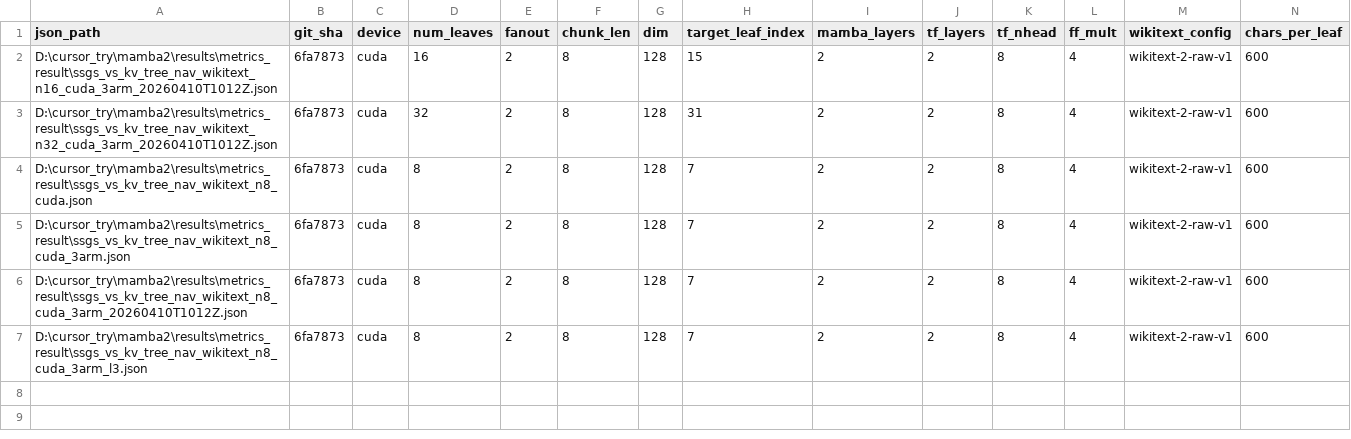
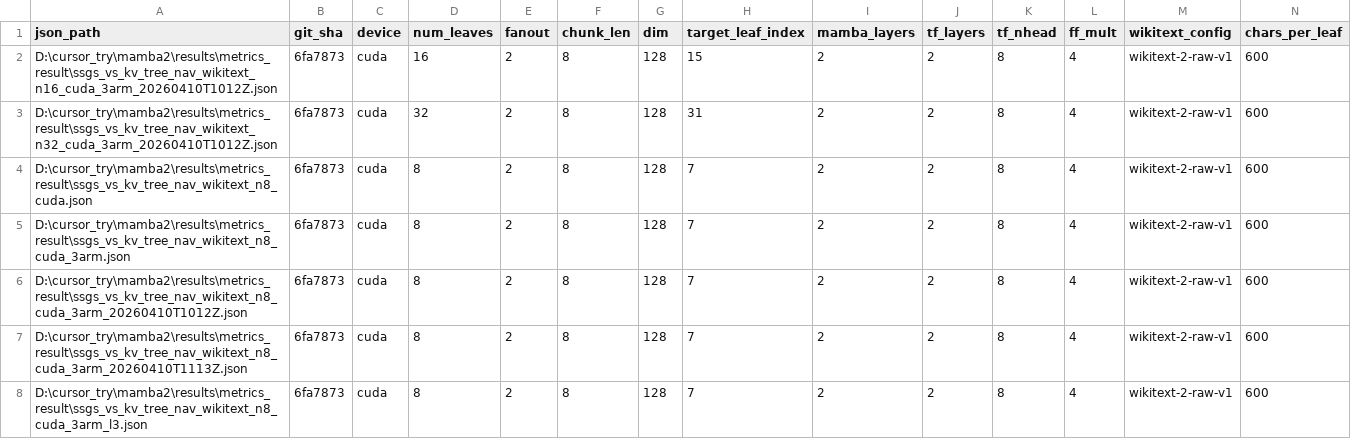
Before and after one commit to keyiadiannao/mamba2, a CSV file: results/metrics_result/ssgs_vs_kv_wikitext_nav_grid.csv, drawn as a sheet; only a part is shown; rows hold the shown columns only; the diff names each change by its address in the sheet, - before the commit and + after, or states it on an @@ line.

```diff
--- a/results/metrics_result/ssgs_vs_kv_wikitext_nav_grid.csv
+++ b/results/metrics_result/ssgs_vs_kv_wikitext_nav_grid.csv
+row 7: D:\cursor_try\mamba2\results\metrics_result\ssgs_vs_kv_tree_nav_wikitext_n8_cuda_3arm_20260410T1113Z.json | 6fa7873 | cuda | 8 | 2 | 8 | 128 | 7 | 2 | 2 | 8 | 4 | wikitext-2-raw-v1 | 600
```
Also changed, not shown: 3 other files.
